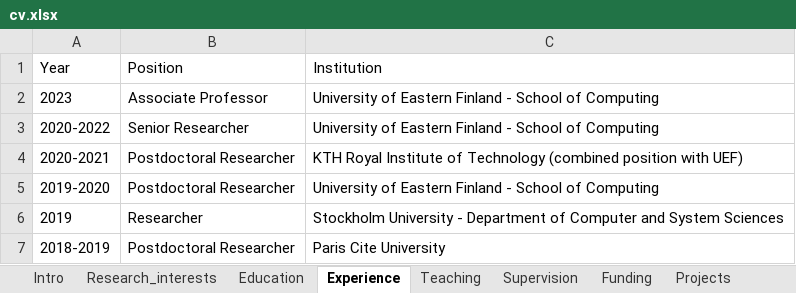
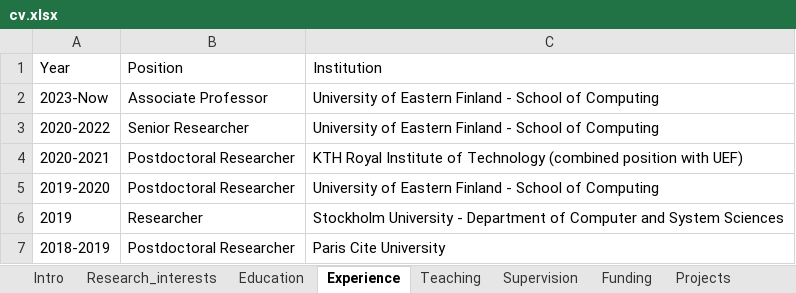
Before and after one commit to loxavia/loxavia.github.io, an Excel workbook: cv.xlsx, sheet Experience, drawn as a sheet; values as stored, in another font and other column widths than the file's, no borders; charts and pictures not drawn; the diff names each change by its address in the sheet, - before the commit and + after, or states it on an @@ line.

```diff
--- a/cv.xlsx (sheet Experience)
+++ b/cv.xlsx (sheet Experience)
-A2: 2023
+A2: 2023-Now
```
Also changed, not shown: 22 other files.
